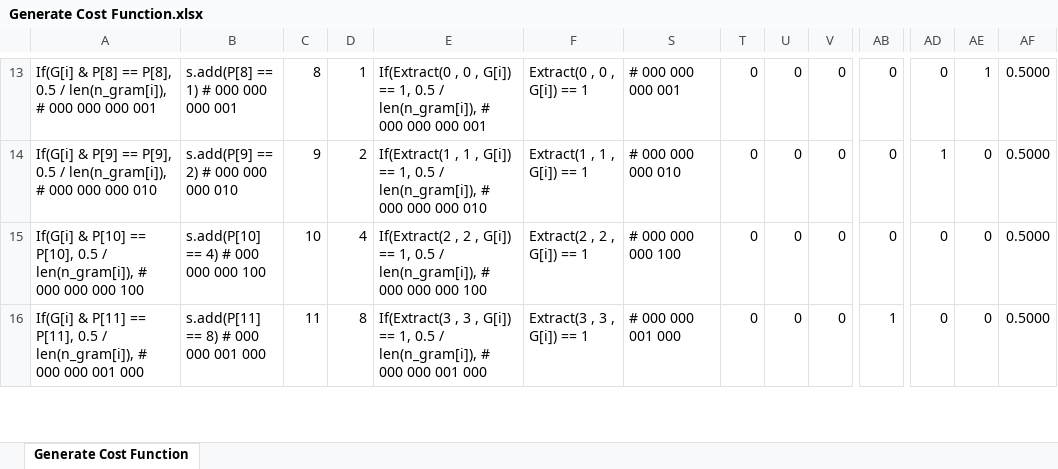
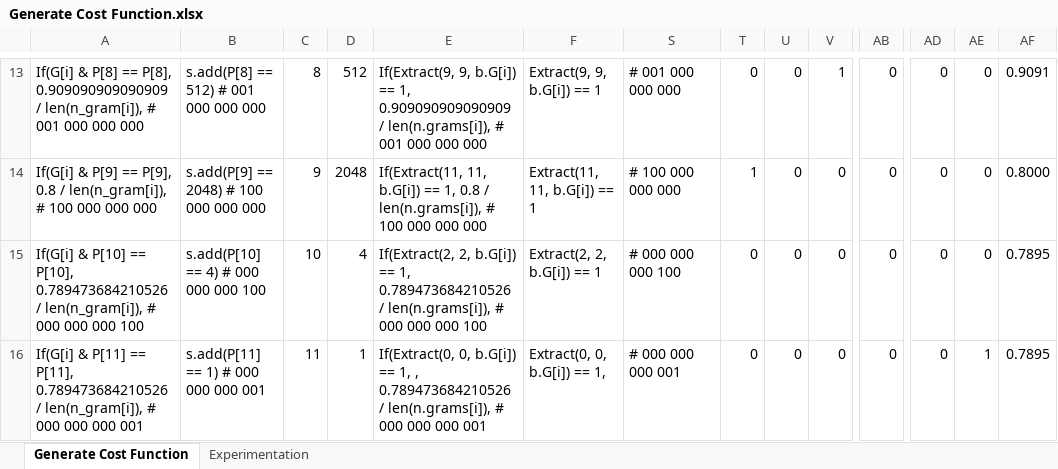
Before and after one commit to HiDefender/Old-Solar, an Excel workbook: Generate Cost Function.xlsx, sheet Generate Cost Function, drawn as a sheet; only a part is shown, gaps mark what is left out; values as stored, in another font and other column widths than the file's, no borders; conditional formats not drawn; the diff covers the shown part only; the diff names each change by its address in the sheet, - before the commit and + after, or states it on an @@ line.

```diff
--- a/Generate Cost Function.xlsx (sheet Generate Cost Function)
+++ b/Generate Cost Function.xlsx (sheet Generate Cost Function)
+sheet tab: Experimentation
-A13: …== P[8], 0.5 / len(n_gram[i]), # 000 000 000 001
+A13: …== P[8], 0.909090909090909 / len(n_gram[i]), # 001 000 000 000
-B13: s.add(P[8] == 1) # 000 000 000 001
+B13: s.add(P[8] == 512) # 001 000 000 000
-D13: 1
+D13: 512
-E13: If(Extract(0 , 0 , G[i]) == 1, 0.5 / len(n_gram[i]), # 000 000 000 001
+E13: If(Extract(9, 9, b.G[i]) == 1, 0.909090909090909 / len(n.grams[i]), # 001 000 000 000
-F13: Extract(0 , 0 , G[i]) == 1
+F13: Extract(9, 9, b.G[i]) == 1
-S13: # 000 000 000 001
+S13: # 001 000 000 000
-V13: 0
+V13: 1
-AE13: 1
+AE13: 0
-AF13: 0.5000
+AF13: 0.9091
-A14: …== P[9], 0.5 / len(n_gram[i]), # 000 000 000 010
+A14: …== P[9], 0.8 / len(n_gram[i]), # 100 000 000 000
-B14: s.add(P[9] == 2) # 000 000 000 010
+B14: s.add(P[9] == 2048) # 100 000 000 000
-D14: 2
+D14: 2048
-E14: If(Extract(1 , 1 , G[i]) == 1, 0.5 / len(n_gram[i]), # 000 000 000 010
+E14: If(Extract(11, 11, b.G[i]) == 1, 0.8 / len(n.grams[i]), # 100 000 000 000
-F14: Extract(1 , 1 , G[i]) == 1
+F14: Extract(11, 11, b.G[i]) == 1
-S14: # 000 000 000 010
+S14: # 100 000 000 000
-T14: 0
+T14: 1
-AD14: 1
+AD14: 0
-AF14: 0.5000
+AF14: 0.8000
-A15: …== P[10], 0.5 / len(n_gram[i]),…
+A15: …== P[10], 0.789473684210526 / len(n_gram[i]),…
-E15: If(Extract(2 , 2 , G[i]) == 1, 0.5 / len(n_gram[i]), # 000…
+E15: If(Extract(2, 2, b.G[i]) == 1, 0.789473684210526 / len(n.grams[i]), # 000…
-F15: Extract(2 , 2 , G[i]) == 1
+F15: Extract(2, 2, b.G[i]) == 1
-AF15:AF16: 0.5000
+AF15:AF16: 0.7895
-A16: …== P[11], 0.5 / len(n_gram[i]), # 000 000 001 000
+A16: …== P[11], 0.789473684210526 / len(n_gram[i]), # 000 000 000 001
-B16: s.add(P[11] == 8) # 000 000 001 000
+B16: s.add(P[11] == 1) # 000 000 000 001
-D16: 8
+D16: 1
-E16: If(Extract(3 , 3 , G[i]) == 1, 0.5 / len(n_gram[i]), # 000 000 001 000
+E16: If(Extract(0, 0, b.G[i]) == 1, , 0.789473684210526 / len(n.grams[i]), # 000 000 000 001
-F16: Extract(3 , 3 , G[i]) == 1
+F16: Extract(0, 0, b.G[i]) == 1,
-S16: # 000 000 001 000
+S16: # 000 000 000 001
-AB16: 1
+AB16: 0
-AE16: 0
+AE16: 1
```
Also changed, not shown: 2 added rows, 2 removed rows and 125 edited cells elsewhere in this sheet, formulas that keep their value, hidden cells, 9 other files.
